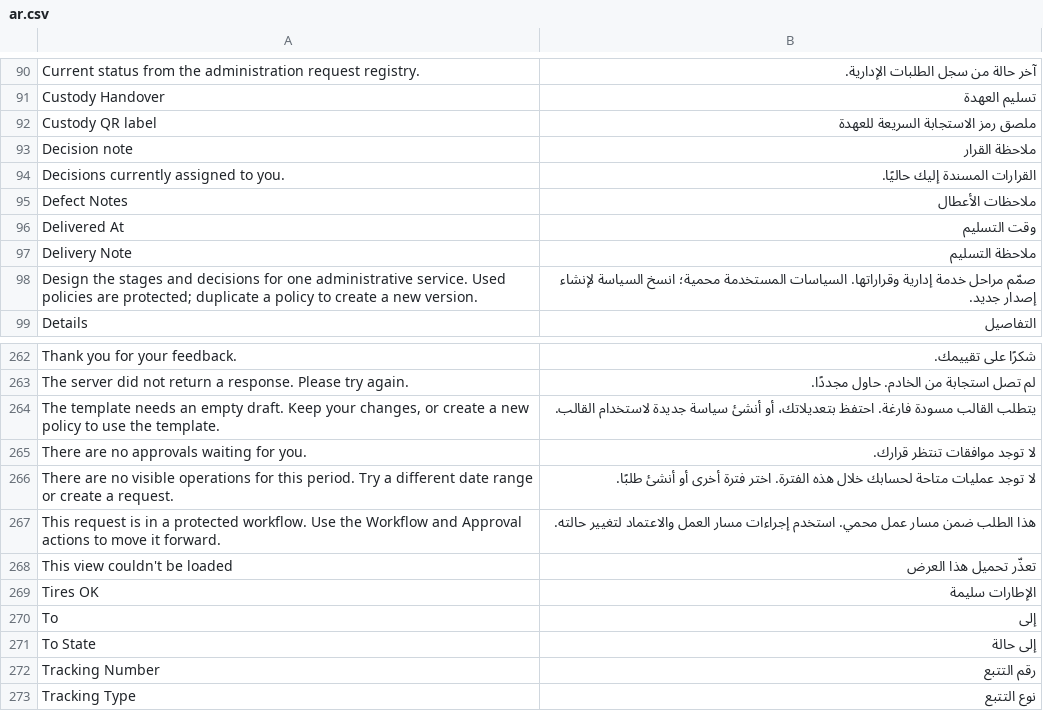
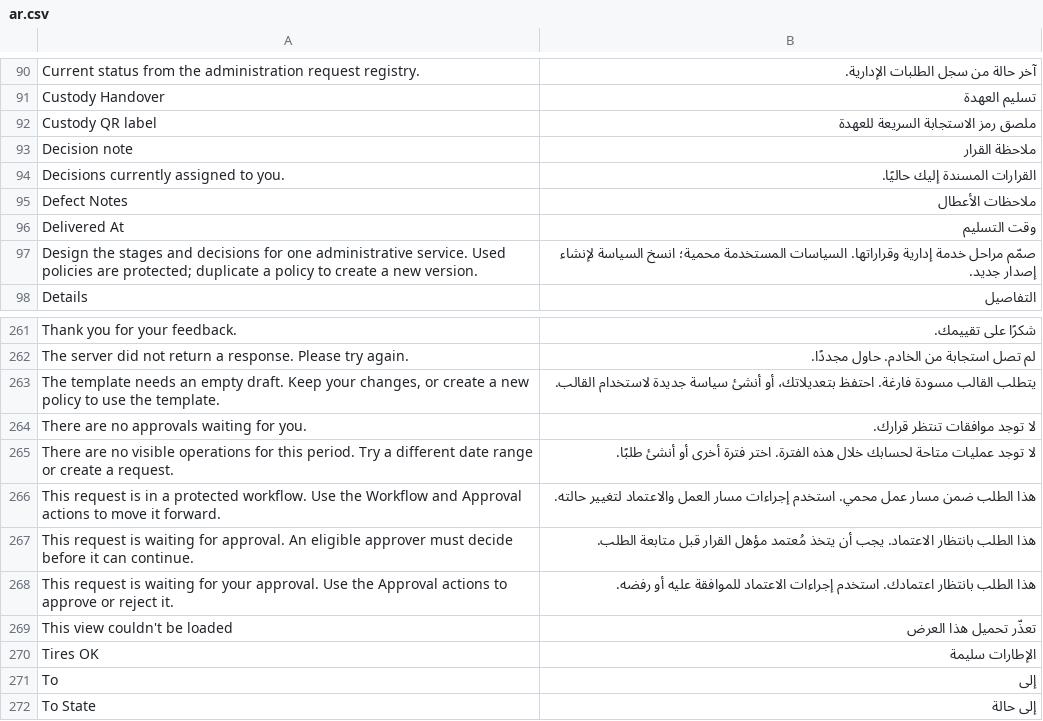
Before and after one commit to Eslamzeedan/Administration-module, a CSV file: eup_administration/translations/ar.csv, drawn as a sheet; only a part is shown, gaps mark what is left out; the shorter side is filled out with more unchanged rows.

Commit message:
fix(ui): explain pending approvals without changing workflow permissions

```diff
--- a/eup_administration/translations/ar.csv
+++ b/eup_administration/translations/ar.csv
@@ -96,3 +96,2 @@
 "Delivered At","وقت التسليم"
-"Delivery Note","ملاحظة التسليم"
 "Design the stages and decisions for one administrative service. Used policies are protected; duplicate a policy to create a new version.","صمّم مراحل خدمة إدارية وقراراتها. السياسات المستخدمة محمية؛ انسخ السياسة لإنشاء إصدار جديد."
@@ -267,2 +266,4 @@
 "This request is in a protected workflow. Use the Workflow and Approval actions to move it forward.","هذا الطلب ضمن مسار عمل محمي. استخدم إجراءات مسار العمل والاعتماد لتغيير حالته."
+"This request is waiting for approval. An eligible approver must decide before it can continue.","هذا الطلب بانتظار الاعتماد. يجب أن يتخذ مُعتمد مؤهل القرار قبل متابعة الطلب."
+"This request is waiting for your approval. Use the Approval actions to approve or reject it.","هذا الطلب بانتظار اعتمادك. استخدم إجراءات الاعتماد للموافقة عليه أو رفضه."
 "This view couldn't be loaded","تعذّر تحميل هذا العرض"
```
Also changed, not shown: 10 other files.
